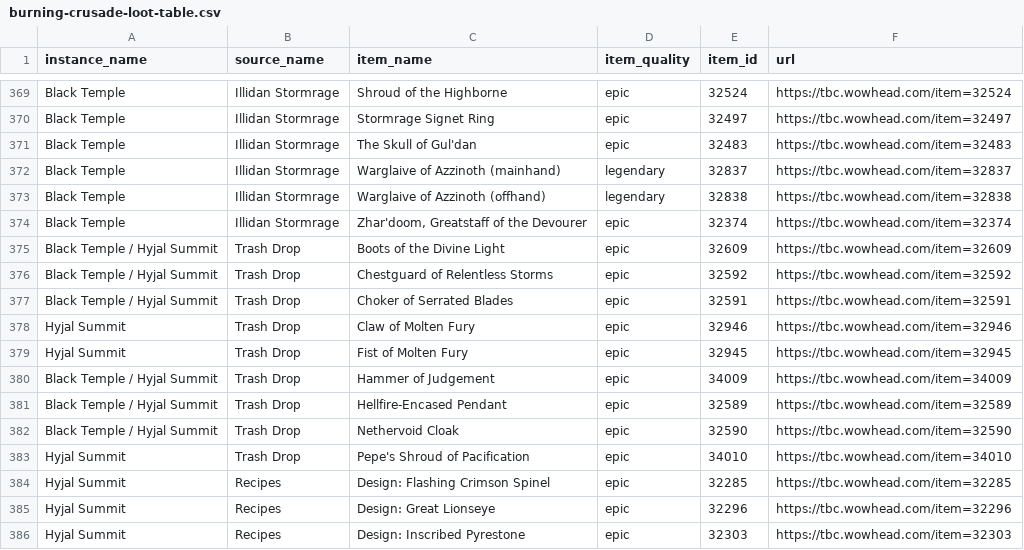
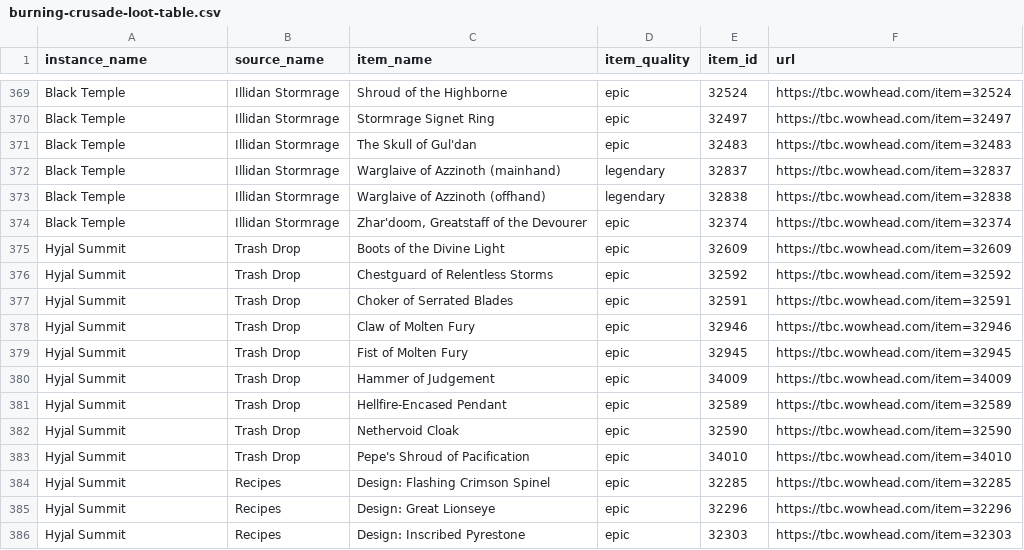
Before and after one commit to lgallucci/LoonBestInSlot, a CSV file: AddonManager/burning-crusade-loot-table.csv, drawn as a sheet; only a part is shown, gaps mark what is left out; the diff covers the shown part only.

```diff
--- a/AddonManager/burning-crusade-loot-table.csv
+++ b/AddonManager/burning-crusade-loot-table.csv
@@ -374,10 +374,10 @@ Black Temple,Illidan Stormrage,Warglaive of Azzinoth (offhand),legendary,32838,h
 Black Temple,Illidan Stormrage,"Zhar'doom, Greatstaff of the Devourer",epic,32374,https://tbc.wowhead.com/item=32374
-Black Temple / Hyjal Summit,Trash Drop,Boots of the Divine Light,epic,32609,https://tbc.wowhead.com/item=32609
-Black Temple / Hyjal Summit,Trash Drop,Chestguard of Relentless Storms,epic,32592,https://tbc.wowhead.com/item=32592
-Black Temple / Hyjal Summit,Trash Drop,Choker of Serrated Blades,epic,32591,https://tbc.wowhead.com/item=32591
+Hyjal Summit,Trash Drop,Boots of the Divine Light,epic,32609,https://tbc.wowhead.com/item=32609
+Hyjal Summit,Trash Drop,Chestguard of Relentless Storms,epic,32592,https://tbc.wowhead.com/item=32592
+Hyjal Summit,Trash Drop,Choker of Serrated Blades,epic,32591,https://tbc.wowhead.com/item=32591
 Hyjal Summit,Trash Drop,Claw of Molten Fury,epic,32946,https://tbc.wowhead.com/item=32946
 Hyjal Summit,Trash Drop,Fist of Molten Fury,epic,32945,https://tbc.wowhead.com/item=32945
-Black Temple / Hyjal Summit,Trash Drop,Hammer of Judgement,epic,34009,https://tbc.wowhead.com/item=34009
-Black Temple / Hyjal Summit,Trash Drop,Hellfire-Encased Pendant,epic,32589,https://tbc.wowhead.com/item=32589
-Black Temple / Hyjal Summit,Trash Drop,Nethervoid Cloak,epic,32590,https://tbc.wowhead.com/item=32590
+Hyjal Summit,Trash Drop,Hammer of Judgement,epic,34009,https://tbc.wowhead.com/item=34009
+Hyjal Summit,Trash Drop,Hellfire-Encased Pendant,epic,32589,https://tbc.wowhead.com/item=32589
+Hyjal Summit,Trash Drop,Nethervoid Cloak,epic,32590,https://tbc.wowhead.com/item=32590
 Hyjal Summit,Trash Drop,Pepe's Shroud of Pacification,epic,34010,https://tbc.wowhead.com/item=34010
```
Also changed, not shown: 1 added row, 4 removed rows and 5 edited cells elsewhere in this file, 2 other files.
